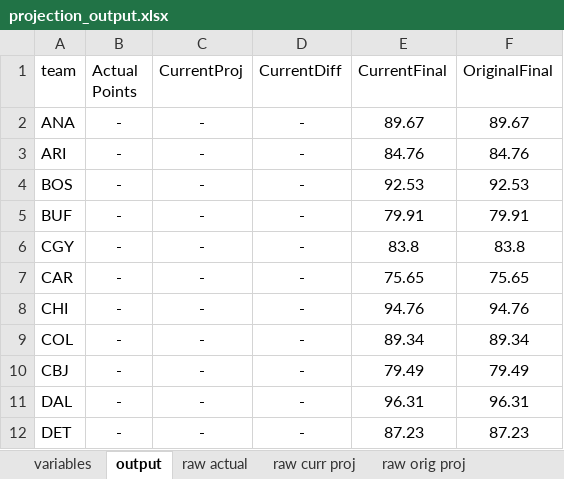
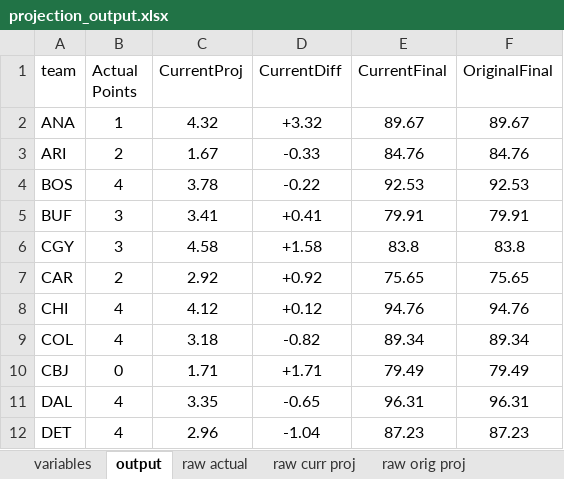
Before and after one commit to ben-tanen/ben-tanen.github.io, an Excel workbook: _site/projects/nhl-projections/files/data/projection_output.xlsx, sheet output, drawn as a sheet; only a part is shown; values as stored, in another font and other column widths than the file's, no borders; the diff covers the shown part only; the diff names each change by its address in the sheet, - before the commit and + after, or states it on an @@ line.

```diff
--- a/_site/projects/nhl-projections/files/data/projection_output.xlsx (sheet output)
+++ b/_site/projects/nhl-projections/files/data/projection_output.xlsx (sheet output)
-B2 (Actual Points): -
+B2 (Actual Points): 1
-C2 (CurrentProj): -
+C2 (CurrentProj): 4.32
-D2 (CurrentDiff): -
+D2 (CurrentDiff): +3.32
-B3 (Actual Points): -
+B3 (Actual Points): 2
-C3 (CurrentProj): -
+C3 (CurrentProj): 1.67
-D3 (CurrentDiff): -
+D3 (CurrentDiff): -0.33
-B4 (Actual Points): -
+B4 (Actual Points): 4
-C4 (CurrentProj): -
+C4 (CurrentProj): 3.78
-D4 (CurrentDiff): -
+D4 (CurrentDiff): -0.22
-B5:B6 (Actual Points): -
+B5:B6 (Actual Points): 3
-C5 (CurrentProj): -
+C5 (CurrentProj): 3.41
-D5 (CurrentDiff): -
+D5 (CurrentDiff): +0.41
-C6 (CurrentProj): -
+C6 (CurrentProj): 4.58
-D6 (CurrentDiff): -
+D6 (CurrentDiff): +1.58
-B7 (Actual Points): -
+B7 (Actual Points): 2
-C7 (CurrentProj): -
+C7 (CurrentProj): 2.92
-D7 (CurrentDiff): -
+D7 (CurrentDiff): +0.92
-B8:B9 (Actual Points): -
+B8:B9 (Actual Points): 4
-C8 (CurrentProj): -
+C8 (CurrentProj): 4.12
-D8 (CurrentDiff): -
+D8 (CurrentDiff): +0.12
-C9 (CurrentProj): -
+C9 (CurrentProj): 3.18
-D9 (CurrentDiff): -
+D9 (CurrentDiff): -0.82
-B10 (Actual Points): -
+B10 (Actual Points): 0
-C10 (CurrentProj): -
+C10 (CurrentProj): 1.71
-D10 (CurrentDiff): -
+D10 (CurrentDiff): +1.71
-B11:B12 (Actual Points): -
+B11:B12 (Actual Points): 4
-C11 (CurrentProj): -
+C11 (CurrentProj): 3.35
-D11 (CurrentDiff): -
+D11 (CurrentDiff): -0.65
-C12 (CurrentProj): -
+C12 (CurrentProj): 2.96
-D12 (CurrentDiff): -
+D12 (CurrentDiff): -1.04
```
Also changed, not shown: 57 edited cells elsewhere in this sheet, sheet raw actual, sheet variables, projects/nhl-projections/files/data/projection_output.xlsx, 52 other files.
